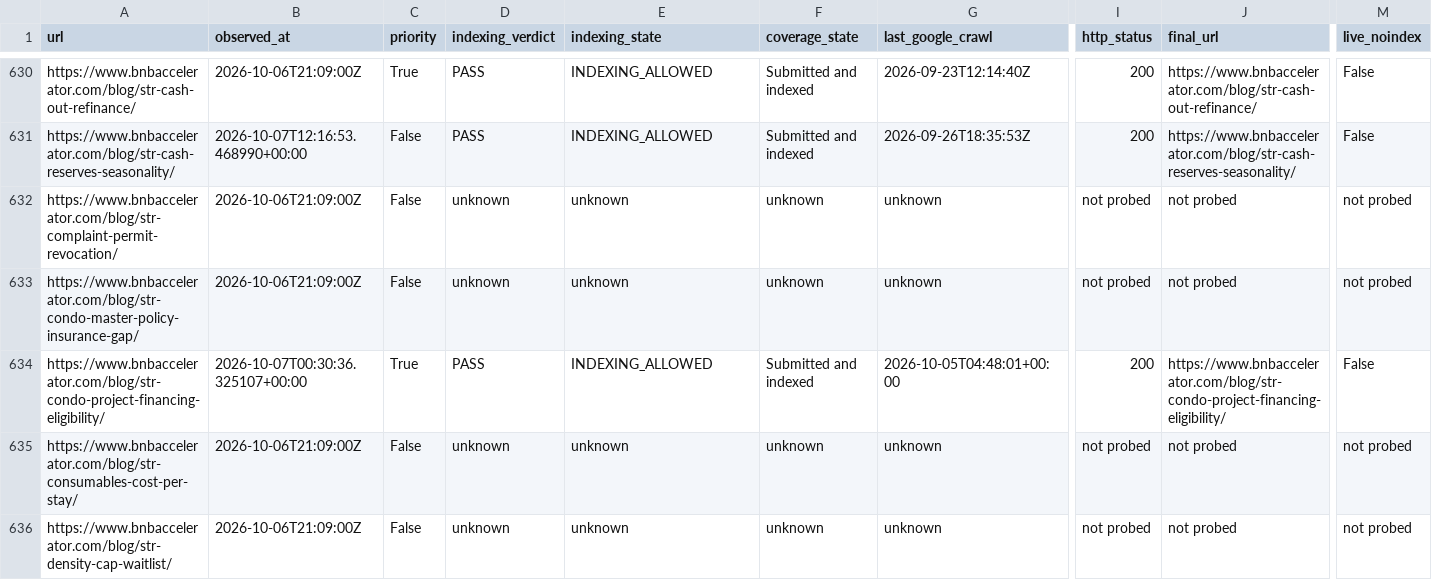
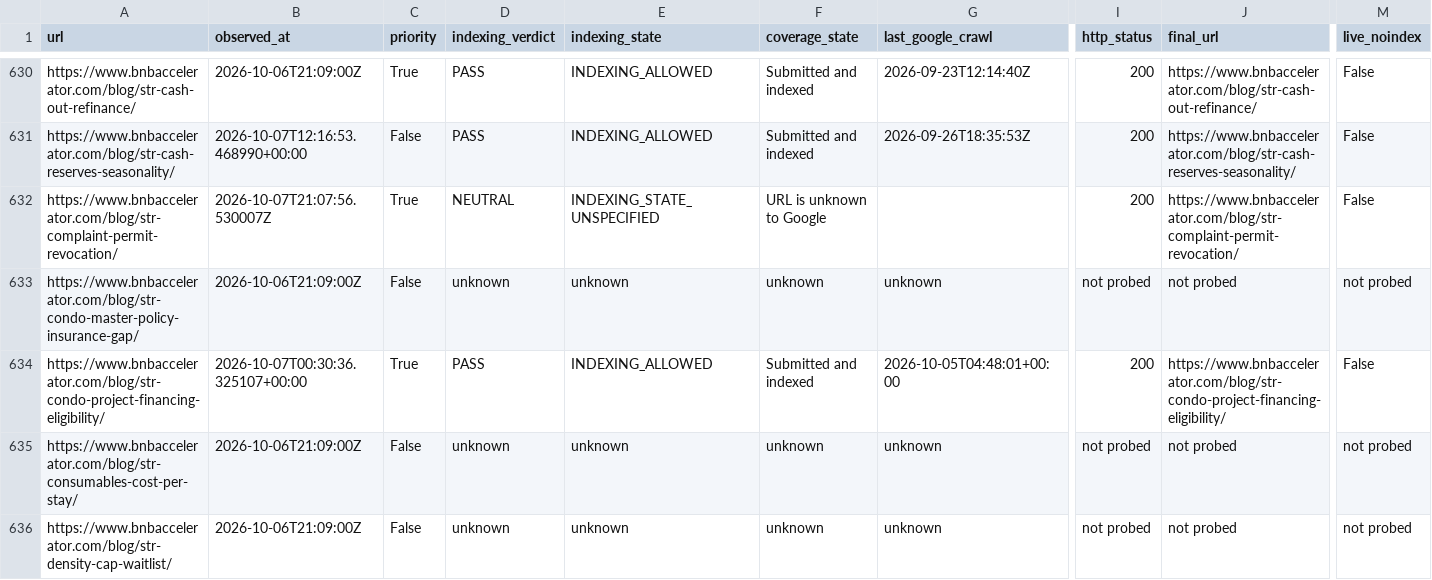
Before and after one commit to drconnorrobertson/bnb-accelerator-site, a CSV file: _gen/blog-indexing-inventory.csv, drawn as a sheet; only a part is shown, gaps mark what is left out; the diff covers the shown part only; the diff names each change by its address in the sheet, - before the commit and + after, or states it on an @@ line.

Commit message:
Record actual complaint history indexing baseline

```diff
--- a/_gen/blog-indexing-inventory.csv
+++ b/_gen/blog-indexing-inventory.csv
-B632 (observed_at): 2026-10-06T21:09:00Z
+B632 (observed_at): 2026-10-07T21:07:56.530007Z
-C632 (priority): False
+C632 (priority): True
-D632 (indexing_verdict): unknown
+D632 (indexing_verdict): NEUTRAL
-E632 (indexing_state): unknown
+E632 (indexing_state): INDEXING_STATE_UNSPECIFIED
-F632 (coverage_state): unknown
+F632 (coverage_state): URL is unknown to Google
-G632 (last_google_crawl): unknown
+G632 (last_google_crawl): (empty)
-I632 (http_status): not probed
+I632 (http_status): 200
-J632 (final_url): not probed
+J632 (final_url): https://www.bnbaccelerator.com/blog/str-complaint-permit-revocation/
-M632 (live_noindex): not probed
+M632 (live_noindex): False
```
Also changed, not shown: 5 edited cells elsewhere in this file, 2 other files.
